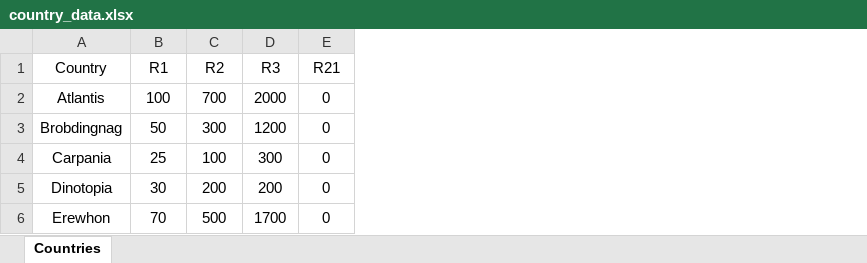
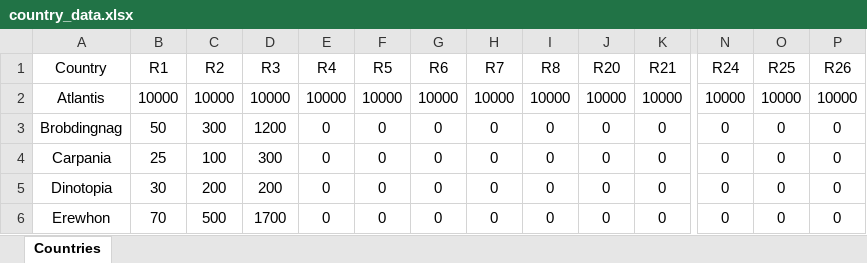
Before and after one commit to divyaprabhakaran7/AI-Spring-2021, an Excel workbook: data/country_data.xlsx, sheet Countries, drawn as a sheet; only a part is shown, gaps mark what is left out; values as stored, in another font and other column widths than the file's, no borders; addresses are those after the commit; the diff covers the shown part only; the diff names each change by its address in the sheet, - before the commit and + after, or states it on an @@ line.

```diff
--- a/data/country_data.xlsx (sheet Countries)
+++ b/data/country_data.xlsx (sheet Countries)
+column E (R4), rows 2-6: 10000 | 0 | 0 | 0 | 0
+column F (R5), rows 2-6: 10000 | 0 | 0 | 0 | 0
+column G (R6), rows 2-6: 10000 | 0 | 0 | 0 | 0
+column H (R7), rows 2-6: 10000 | 0 | 0 | 0 | 0
+column I (R8), rows 2-6: 10000 | 0 | 0 | 0 | 0
+column J (R20), rows 2-6: 10000 | 0 | 0 | 0 | 0
+column N (R24), rows 2-6: 10000 | 0 | 0 | 0 | 0
+column O (R25), rows 2-6: 10000 | 0 | 0 | 0 | 0
+column P (R26), rows 2-6: 10000 | 0 | 0 | 0 | 0
-B2 (R1): 100
+B2 (R1): 10000
-C2 (R2): 700
+C2 (R2): 10000
-D2 (R3): 2000
+D2 (R3): 10000
-K2 (R21): 0
+K2 (R21): 10000
```
Also changed, not shown: 2 edited cells elsewhere in this sheet, data/output_data.xlsx, 3 other files.
